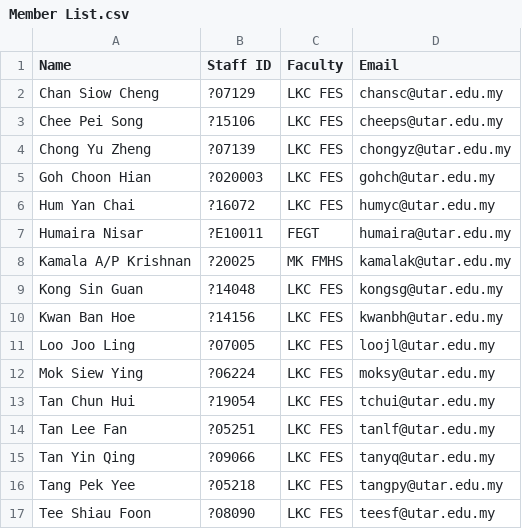
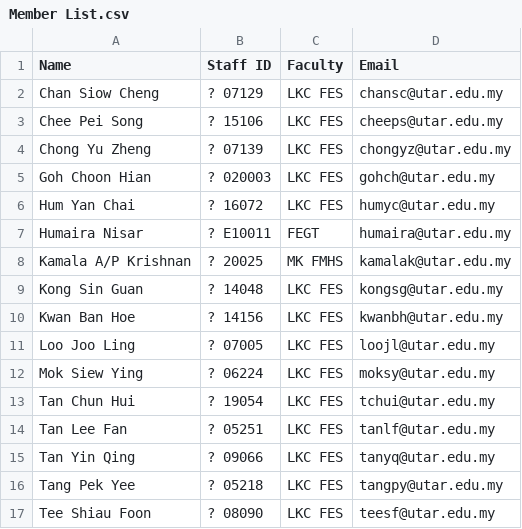
Before and after one commit to UTARSL1/chst-chatbot-v1, a CSV file: data/Member List.csv, drawn as a sheet.

```diff
--- a/data/Member List.csv
+++ b/data/Member List.csv
@@ -1,17 +1,17 @@
 Name,Staff ID,Faculty,Email
-Chan Siow Cheng,?07129,LKC FES, chansc@utar.edu.my
-Chee Pei Song,?15106,LKC FES, cheeps@utar.edu.my
-Chong Yu Zheng,?07139,LKC FES, chongyz@utar.edu.my
-Goh Choon Hian,?020003,LKC FES, gohch@utar.edu.my
-Hum Yan Chai,?16072,LKC FES, humyc@utar.edu.my
-Humaira Nisar,?E10011,FEGT, humaira@utar.edu.my
-Kamala A/P Krishnan,?20025,MK FMHS, kamalak@utar.edu.my
-Kong Sin Guan,?14048,LKC FES, kongsg@utar.edu.my
-Kwan Ban Hoe,?14156,LKC FES, kwanbh@utar.edu.my
-Loo Joo Ling,?07005,LKC FES, loojl@utar.edu.my
-Mok Siew Ying,?06224,LKC FES, moksy@utar.edu.my
-Tan Chun Hui,?19054,LKC FES, tchui@utar.edu.my
-Tan Lee Fan,?05251,LKC FES, tanlf@utar.edu.my
-Tan Yin Qing,?09066,LKC FES, tanyq@utar.edu.my
-Tang Pek Yee,?05218,LKC FES, tangpy@utar.edu.my
-Tee Shiau Foon,?08090,LKC FES, teesf@utar.edu.my
+Chan Siow Cheng,? 07129,LKC FES, chansc@utar.edu.my
+Chee Pei Song,? 15106,LKC FES, cheeps@utar.edu.my
+Chong Yu Zheng,? 07139,LKC FES, chongyz@utar.edu.my
+Goh Choon Hian,? 020003,LKC FES, gohch@utar.edu.my
+Hum Yan Chai,? 16072,LKC FES, humyc@utar.edu.my
+Humaira Nisar,? E10011,FEGT, humaira@utar.edu.my
+Kamala A/P Krishnan,? 20025,MK FMHS, kamalak@utar.edu.my
+Kong Sin Guan,? 14048,LKC FES, kongsg@utar.edu.my
+Kwan Ban Hoe,? 14156,LKC FES, kwanbh@utar.edu.my
+Loo Joo Ling,? 07005,LKC FES, loojl@utar.edu.my
+Mok Siew Ying,? 06224,LKC FES, moksy@utar.edu.my
+Tan Chun Hui,? 19054,LKC FES, tchui@utar.edu.my
+Tan Lee Fan,? 05251,LKC FES, tanlf@utar.edu.my
+Tan Yin Qing,? 09066,LKC FES, tanyq@utar.edu.my
+Tang Pek Yee,? 05218,LKC FES, tangpy@utar.edu.my
+Tee Shiau Foon,? 08090,LKC FES, teesf@utar.edu.my
```
Also changed, not shown: 36 other files.
